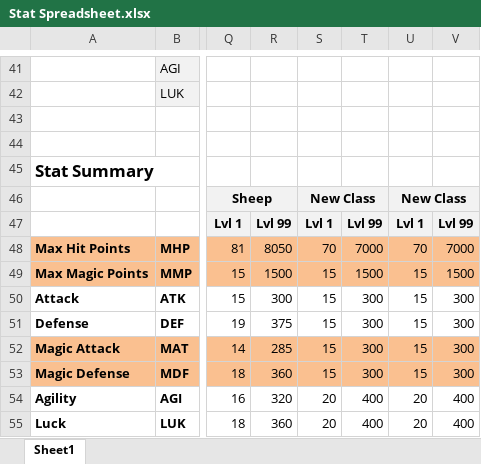
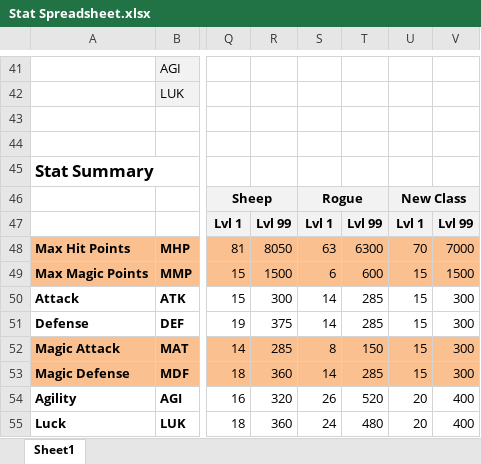
Before and after one commit to Mid-Boss/Reminiscence, an Excel workbook: Stat Spreadsheet.xlsx, sheet Sheet1, drawn as a sheet; only a part is shown, gaps mark what is left out; values as stored, in another font and other column widths than the file's, no borders; the diff covers the shown part only; the diff names each change by its address in the sheet, - before the commit and + after, or states it on an @@ line.

```diff
--- a/Stat Spreadsheet.xlsx (sheet Sheet1)
+++ b/Stat Spreadsheet.xlsx (sheet Sheet1)
-S46: New Class
+S46: Rogue
-S48: 70
+S48: 63
-T48: 7000
+T48: 6300
-S49: 15
+S49: 6
-T49: 1500
+T49: 600
-S50:S51: 15
+S50:S51: 14
-T50:T51: 300
+T50:T51: 285
-S52: 15
+S52: 8
-T52: 300
+T52: 150
-S53: 15
+S53: 14
-T53: 300
+T53: 285
-S54: 20
+S54: 26
-T54: 400
+T54: 520
-S55: 20
+S55: 24
-T55: 400
+T55: 480
```
Also changed, not shown: 36 edited cells elsewhere in this sheet, Weapons and Armor.xlsx, 26 other files.
